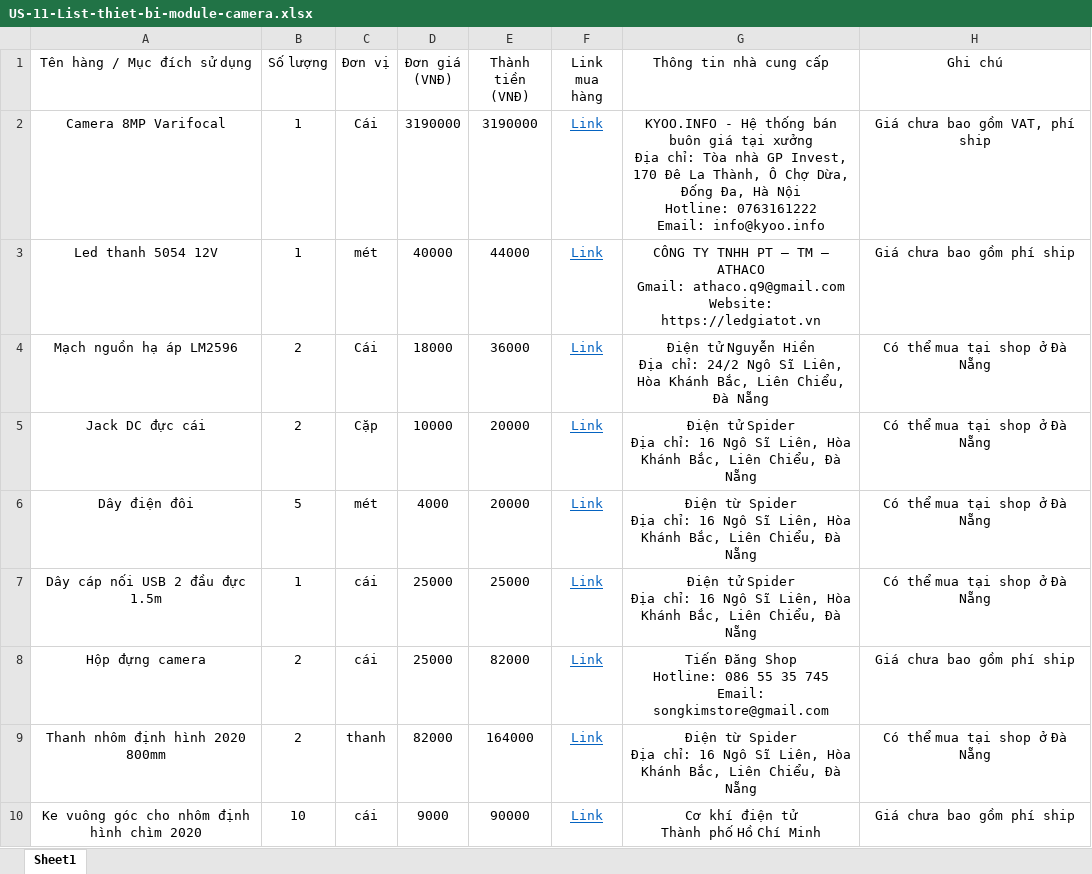
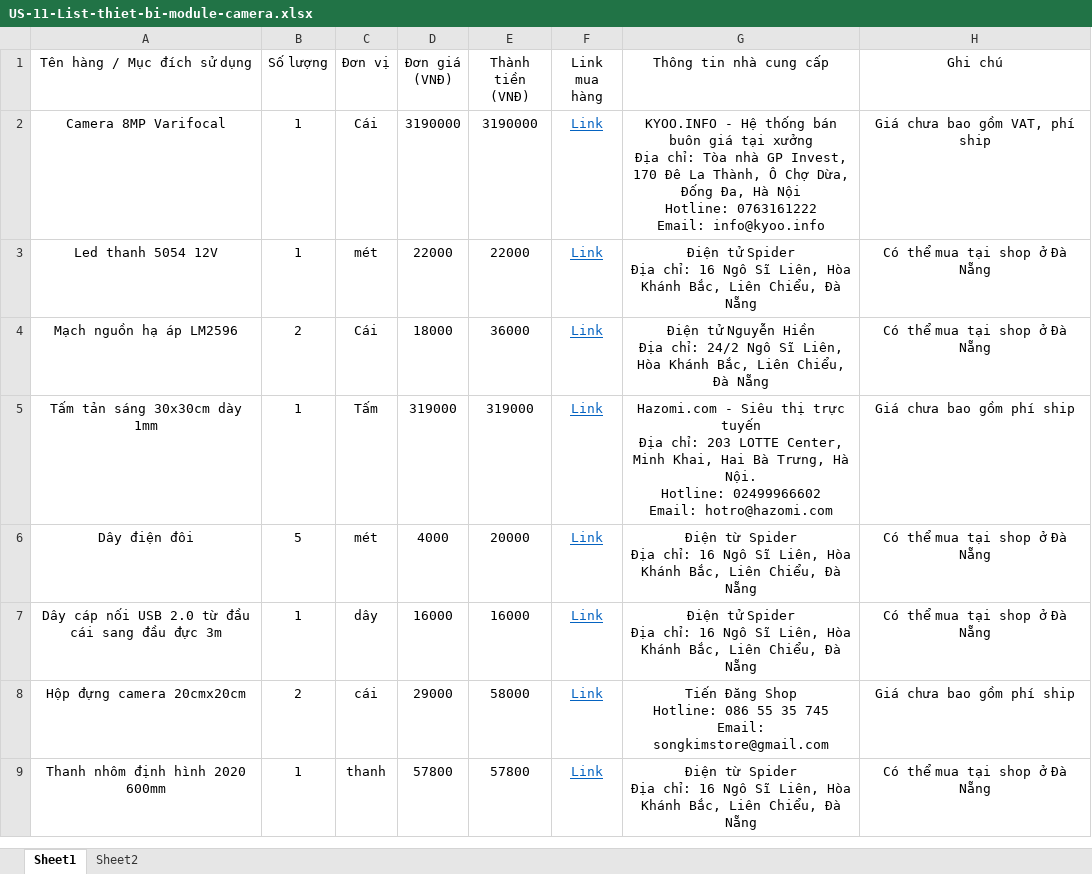
Before and after one commit to trinhcodex/robot-vision-system, an Excel workbook: 6. LINH WORKSPACE/US-11-List-thiet-bi-module-camera.xlsx, sheet Sheet1, drawn as a sheet; only a part is shown; values as stored, in another font and other column widths than the file's, no borders; removed rows and columns are numbered as before the commit, all else as after; ↵ is a line break in a cell; the diff covers the shown part only; the diff names each change by its address in the sheet, - before the commit and + after, or states it on an @@ line.

Commit message:
updated tong quat

```diff
--- a/6. LINH WORKSPACE/US-11-List-thiet-bi-module-camera.xlsx (sheet Sheet1)
+++ b/6. LINH WORKSPACE/US-11-List-thiet-bi-module-camera.xlsx (sheet Sheet1)
+sheet tab: Sheet2
-D3 (Đơn giá (VNĐ)): 40000
+D3 (Đơn giá (VNĐ)): 22000
-E3 (Thành tiền (VNĐ)): 44000
+E3 (Thành tiền (VNĐ)): 22000
-G3 (Thông tin nhà cung cấp): CÔNG TY TNHH PT – TM – ATHACO ↵ Gmail: athaco.q9@gmail.com ↵ Website: https://ledgiatot.vn
+G3 (Thông tin nhà cung cấp): Điện tử Spider ↵ Địa chỉ: 16 Ngô Sĩ Liên, Hòa Khánh Bắc, Liên Chiểu, Đà Nẵng
-H3 (Ghi chú): Giá chưa bao gồm phí ship
+H3 (Ghi chú): Có thể mua tại shop ở Đà Nẵng
-row 5: Jack DC đực cái | 2 | Cặp | 10000 | 20000 | Link | Điện tử Spider ↵ Địa chỉ: 16 Ngô Sĩ Liên, Hòa Khánh Bắc, Liên Chiểu, Đà Nẵng | Có thể mua tại shop ở Đà Nẵng
+row 5: Tấm tản sáng 30x30cm dày 1mm | 1 | Tấm | 319000 | 319000 | Link | Hazomi.com - Siêu thị trực tuyến ↵ Địa chỉ: 203 LOTTE Center, Minh Khai, Hai Bà Trưng, Hà Nội. ↵ Hotline: 02499966602 ↵ Email: hotro@hazomi.com | Giá chưa bao gồm phí ship
-A7 (Tên hàng / Mục đích sử dụng): Dây cáp nối USB 2 đầu đực 1.5m
+A7 (Tên hàng / Mục đích sử dụng): Dây cáp nối USB 2.0 từ đầu cái sang đầu đực 3m
-C7 (Đơn vị): cái
+C7 (Đơn vị): dây
-D7 (Đơn giá (VNĐ)): 25000
+D7 (Đơn giá (VNĐ)): 16000
-E7 (Thành tiền (VNĐ)): 25000
+E7 (Thành tiền (VNĐ)): 16000
-A8 (Tên hàng / Mục đích sử dụng): Hộp đựng camera
+A8 (Tên hàng / Mục đích sử dụng): Hộp đựng camera 20cmx20cm
-D8 (Đơn giá (VNĐ)): 25000
+D8 (Đơn giá (VNĐ)): 29000
-E8 (Thành tiền (VNĐ)): 82000
+E8 (Thành tiền (VNĐ)): 58000
-A9 (Tên hàng / Mục đích sử dụng): Thanh nhôm định hình 2020 800mm
+A9 (Tên hàng / Mục đích sử dụng): Thanh nhôm định hình 2020 600mm
-B9 (Số lượng): 2
+B9 (Số lượng): 1
-D9 (Đơn giá (VNĐ)): 82000
+D9 (Đơn giá (VNĐ)): 57800
-E9 (Thành tiền (VNĐ)): 164000
+E9 (Thành tiền (VNĐ)): 57800
-row 10: Ke vuông góc cho nhôm định hình chìm 2020 | 10 | cái | 9000 | 90000 | Link | Cơ khí điện tử ↵ Thành phố Hồ Chí Minh | Giá chưa bao gồm phí ship
```
Also changed, not shown: 6 added rows and 5 edited cells elsewhere in this sheet.
